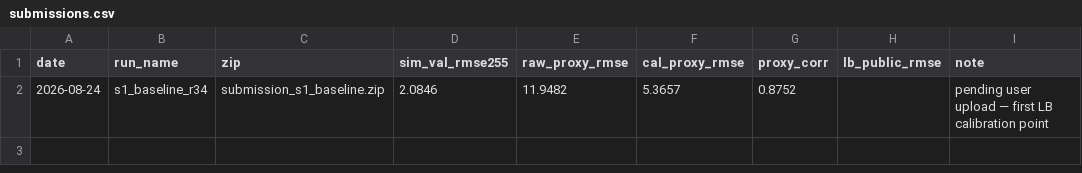
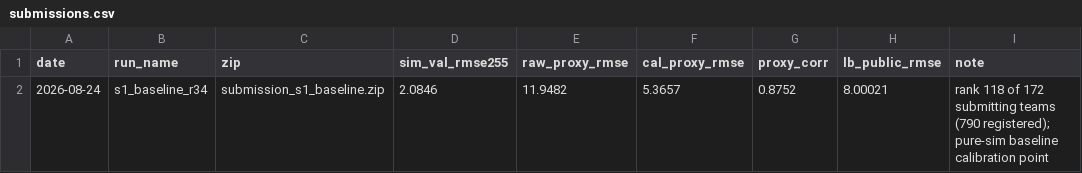
Before and after one commit to geniemo/sem-depth-metrology, a CSV file: experiments/submissions.csv, drawn as a sheet.

```diff
--- a/experiments/submissions.csv
+++ b/experiments/submissions.csv
@@ -1,2 +1,2 @@
 date,run_name,zip,sim_val_rmse255,raw_proxy_rmse,cal_proxy_rmse,proxy_corr,lb_public_rmse,note
-2026-08-24,s1_baseline_r34,submission_s1_baseline.zip,2.0846,11.9482,5.3657,0.8752,,pending user upload — first LB calibration point
+2026-08-24,s1_baseline_r34,submission_s1_baseline.zip,2.0846,11.9482,5.3657,0.8752,8.00021,rank 118 of 172 submitting teams (790 registered); pure-sim baseline calibration point
```
